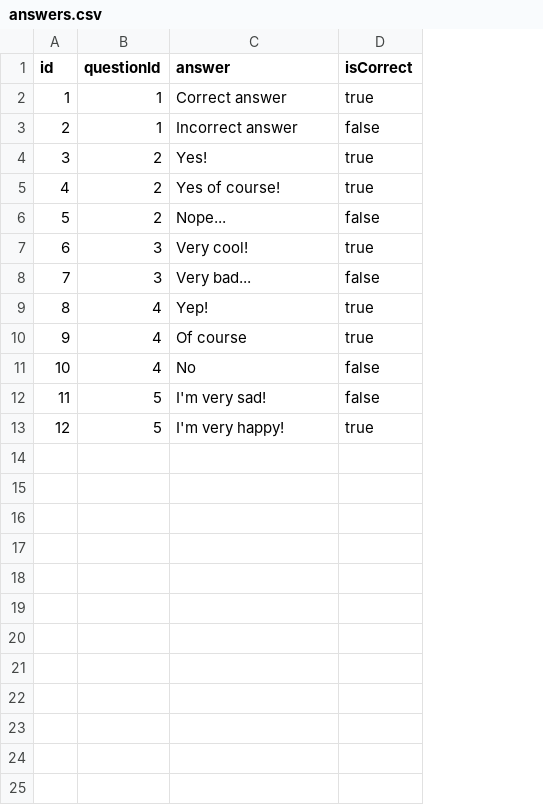
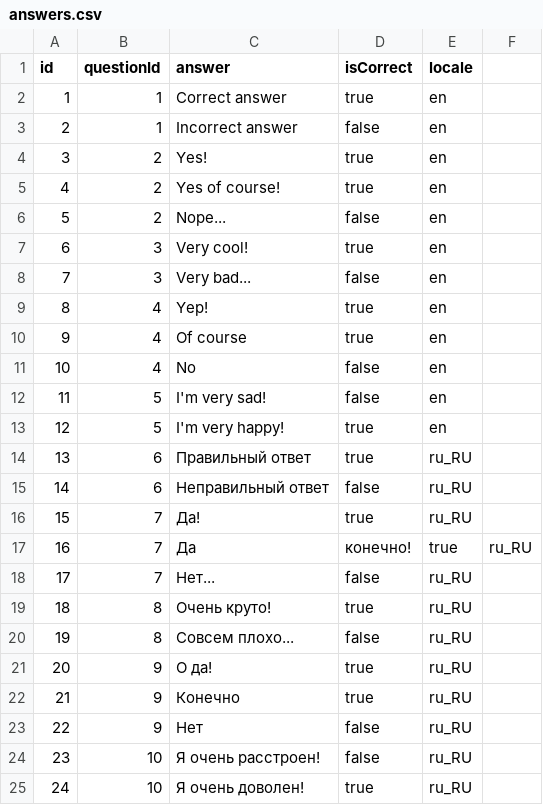
Before and after one commit to tk-otus/2020-05-otus-spring-timofeev, a CSV file: hw03-spring-boot/src/main/resources/answers.csv, drawn as a sheet; the diff names each change by its address in the sheet, - before the commit and + after, or states it on an @@ line.

```diff
--- a/hw03-spring-boot/src/main/resources/answers.csv
+++ b/hw03-spring-boot/src/main/resources/answers.csv
+column E (locale), rows 2-13: all en
+column F, empty
+row 14: 13 | 6 | Правильный ответ | true | ru_RU
+row 15: 14 | 6 | Неправильный ответ | false | ru_RU
+row 16: 15 | 7 | Да! | true | ru_RU
+row 17: 16 | 7 | Да | конечно! | true | ru_RU
+row 18: 17 | 7 | Нет... | false | ru_RU
+row 19: 18 | 8 | Очень круто! | true | ru_RU
+row 20: 19 | 8 | Совсем плохо... | false | ru_RU
+row 21: 20 | 9 | О да! | true | ru_RU
+row 22: 21 | 9 | Конечно | true | ru_RU
+row 23: 22 | 9 | Нет | false | ru_RU
+row 24: 23 | 10 | Я очень расстроен! | false | ru_RU
+row 25: 24 | 10 | Я очень доволен! | true | ru_RU
```
Also changed, not shown: hw03-spring-boot/src/main/resources/questions.csv, 13 other files.
